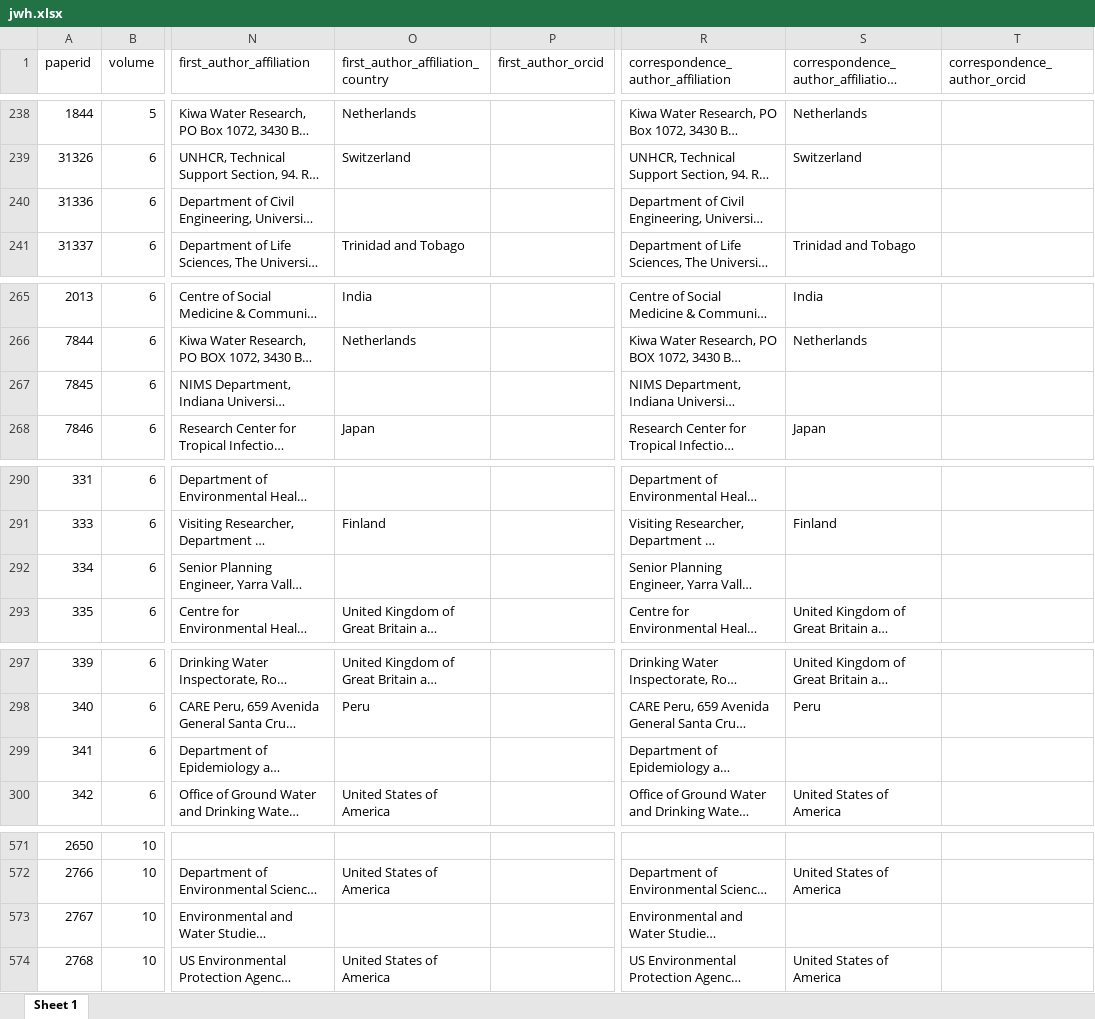
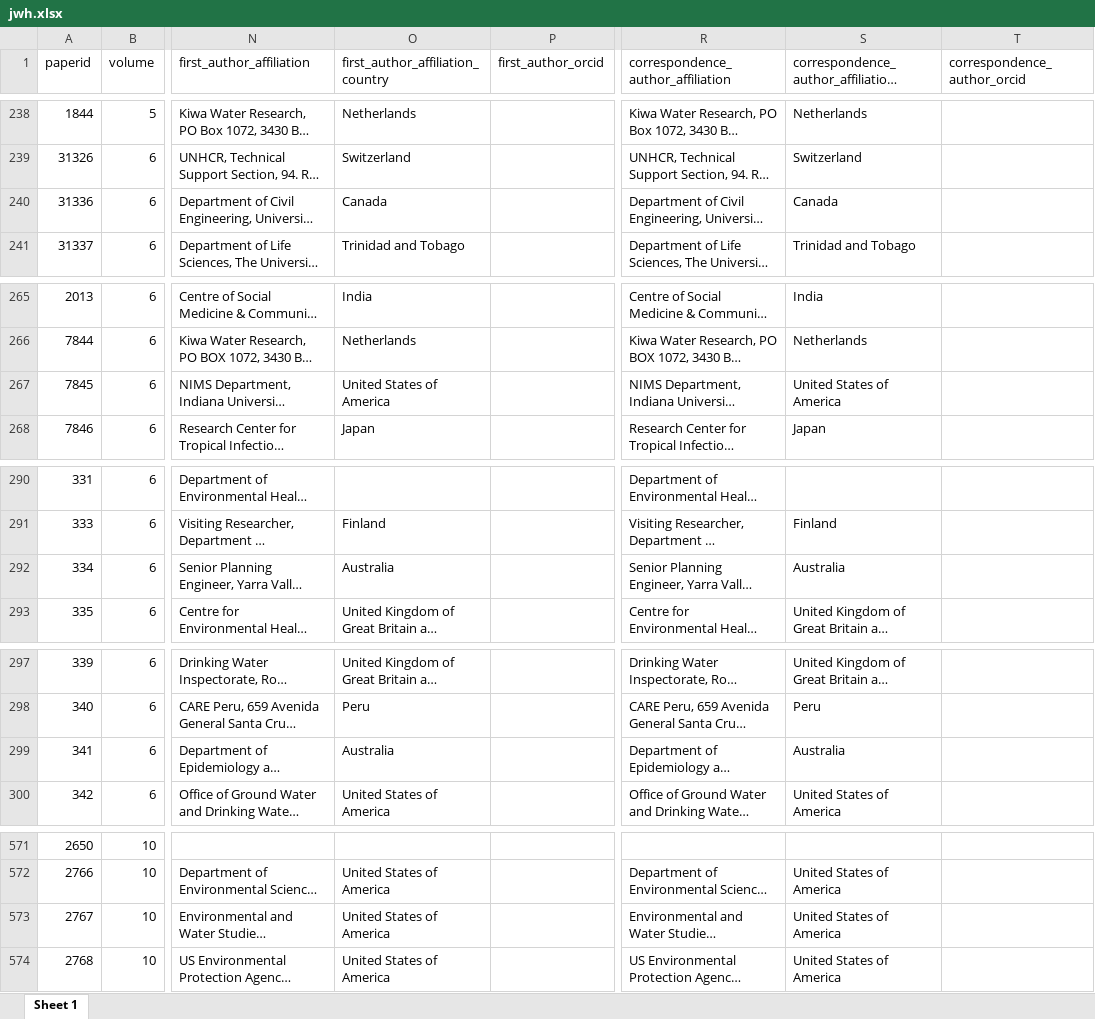
Before and after one commit to openwashdata/washopenresearch, an Excel workbook: inst/extdata/jwh.xlsx, sheet Sheet 1, drawn as a sheet; only a part is shown, gaps mark what is left out; long unchanged cells end in …; values as stored, in another font and other column widths than the file's, no borders; the diff covers the shown part only; the diff names each change by its address in the sheet, - before the commit and + after, or states it on an @@ line.

```diff
--- a/inst/extdata/jwh.xlsx (sheet Sheet 1)
+++ b/inst/extdata/jwh.xlsx (sheet Sheet 1)
-O240 (first_author_affiliation_country): (empty)
+O240 (first_author_affiliation_country): Canada
-S240: (empty)
+S240: Canada
-O267 (first_author_affiliation_country): (empty)
+O267 (first_author_affiliation_country): United States of America
-S267: (empty)
+S267: United States of America
-O292 (first_author_affiliation_country): (empty)
+O292 (first_author_affiliation_country): Australia
-S292: (empty)
+S292: Australia
-O299 (first_author_affiliation_country): (empty)
+O299 (first_author_affiliation_country): Australia
-S299: (empty)
+S299: Australia
-O573 (first_author_affiliation_country): (empty)
+O573 (first_author_affiliation_country): United States of America
-S573: (empty)
+S573: United States of America
```
Also changed, not shown: 14 edited cells elsewhere in this sheet, inst/extdata/aqua.xlsx, inst/extdata/ploswater.xlsx, 17 other files.
